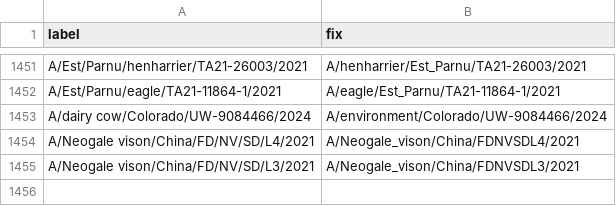
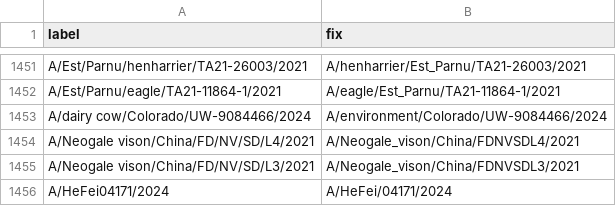
Before and after one commit to nextstrain/fauna, a TSV file: source-data/avian_flu_strain_name_fix.tsv, drawn as a sheet; only a part is shown, gaps mark what is left out; the diff names each change by its address in the sheet, - before the commit and + after, or states it on an @@ line.

```diff
--- a/source-data/avian_flu_strain_name_fix.tsv
+++ b/source-data/avian_flu_strain_name_fix.tsv
+row 1456: A/HeFei04171/2024 | A/HeFei/04171/2024
```
Also changed, not shown: source-data/geo_synonyms.tsv.
